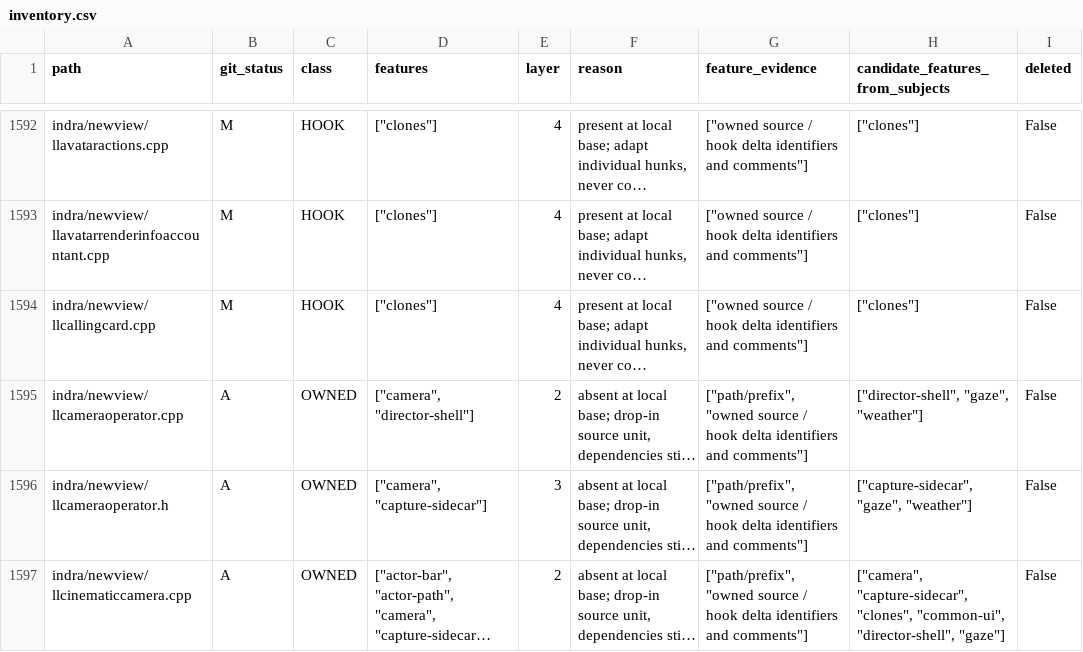
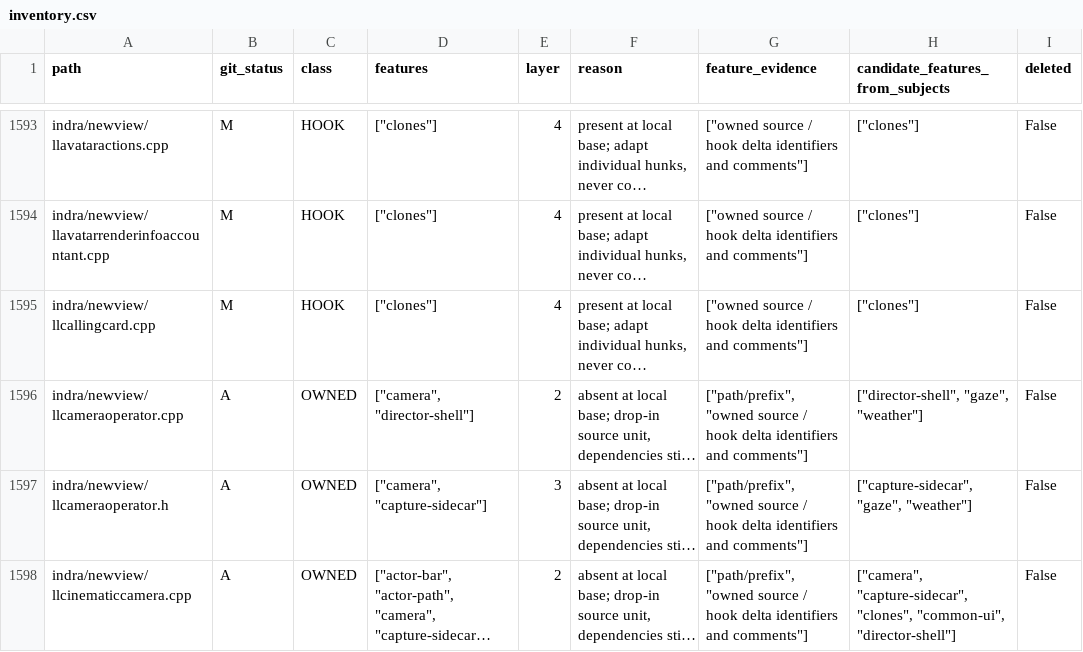
Before and after one commit to bwlupus-ctrl/Alchemy-Machinima, a CSV file: doc/director_suitcase/inventory.csv, drawn as a sheet; only a part is shown, gaps mark what is left out; long unchanged cells end in …; addresses are those after the commit; the diff covers the shown part only; the diff names each change by its address in the sheet, - before the commit and + after, or states it on an @@ line.

```diff
--- a/doc/director_suitcase/inventory.csv
+++ b/doc/director_suitcase/inventory.csv
-H1598 (candidate_features_from_subjects): …"clones", "common-ui", "director-shell", "gaze"]
+H1598 (candidate_features_from_subjects): …"clones", "common-ui", "director-shell"]
```
Also changed, not shown: 4 added rows and 8 edited cells elsewhere in this file, doc/director_suitcase/settings.csv, 35 other files.
